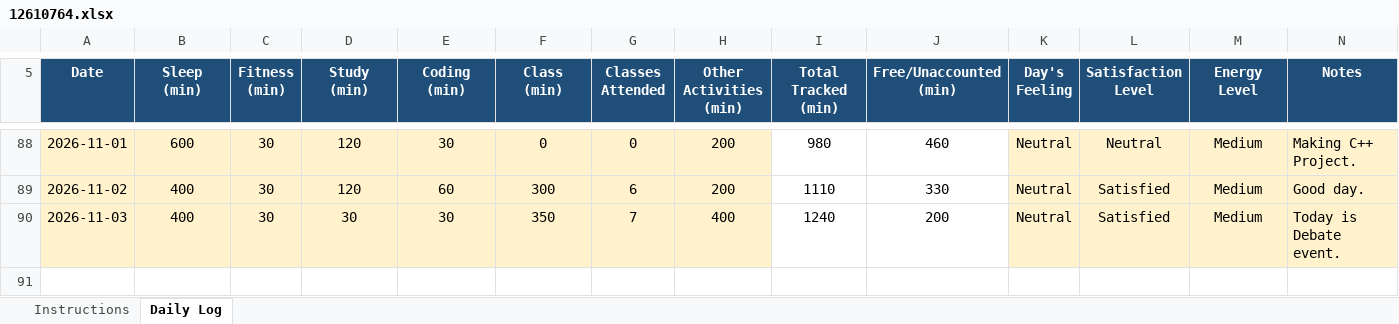
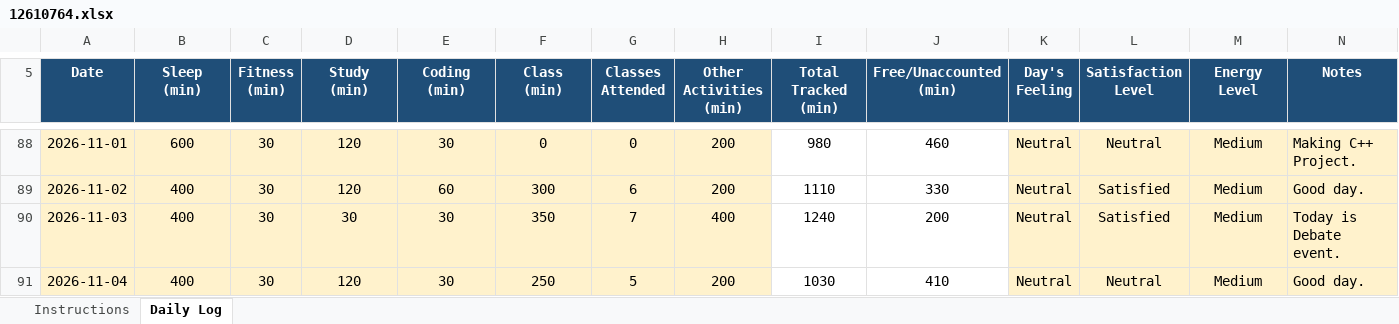
Before and after one commit to vicky2026kashyap/CAP776, an Excel workbook: 12610764.xlsx, sheet Daily Log, drawn as a sheet; only a part is shown, gaps mark what is left out; values as stored, in another font and other column widths than the file's, no borders; conditional formats not drawn; the diff names each change by its address in the sheet, - before the commit and + after, or states it on an @@ line.

Commit message:
84th Commit

```diff
--- a/12610764.xlsx (sheet Daily Log)
+++ b/12610764.xlsx (sheet Daily Log)
+row 91: 2026-11-04 | 400 | 30 | 120 | 30 | 250 | 5 | 200 | 1030 | 410 | Neutral | Neutral | Medium | Good day.
```
